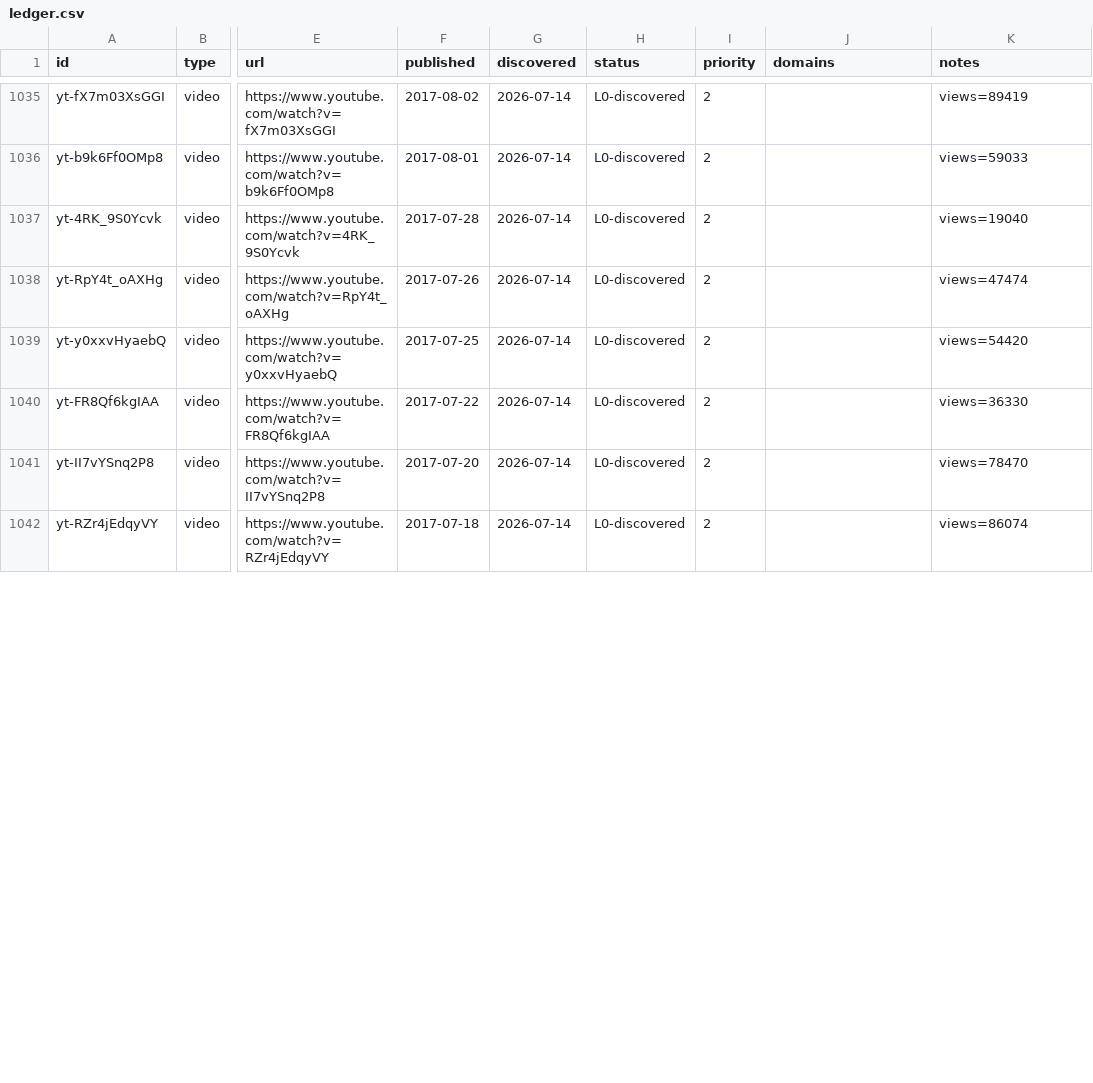
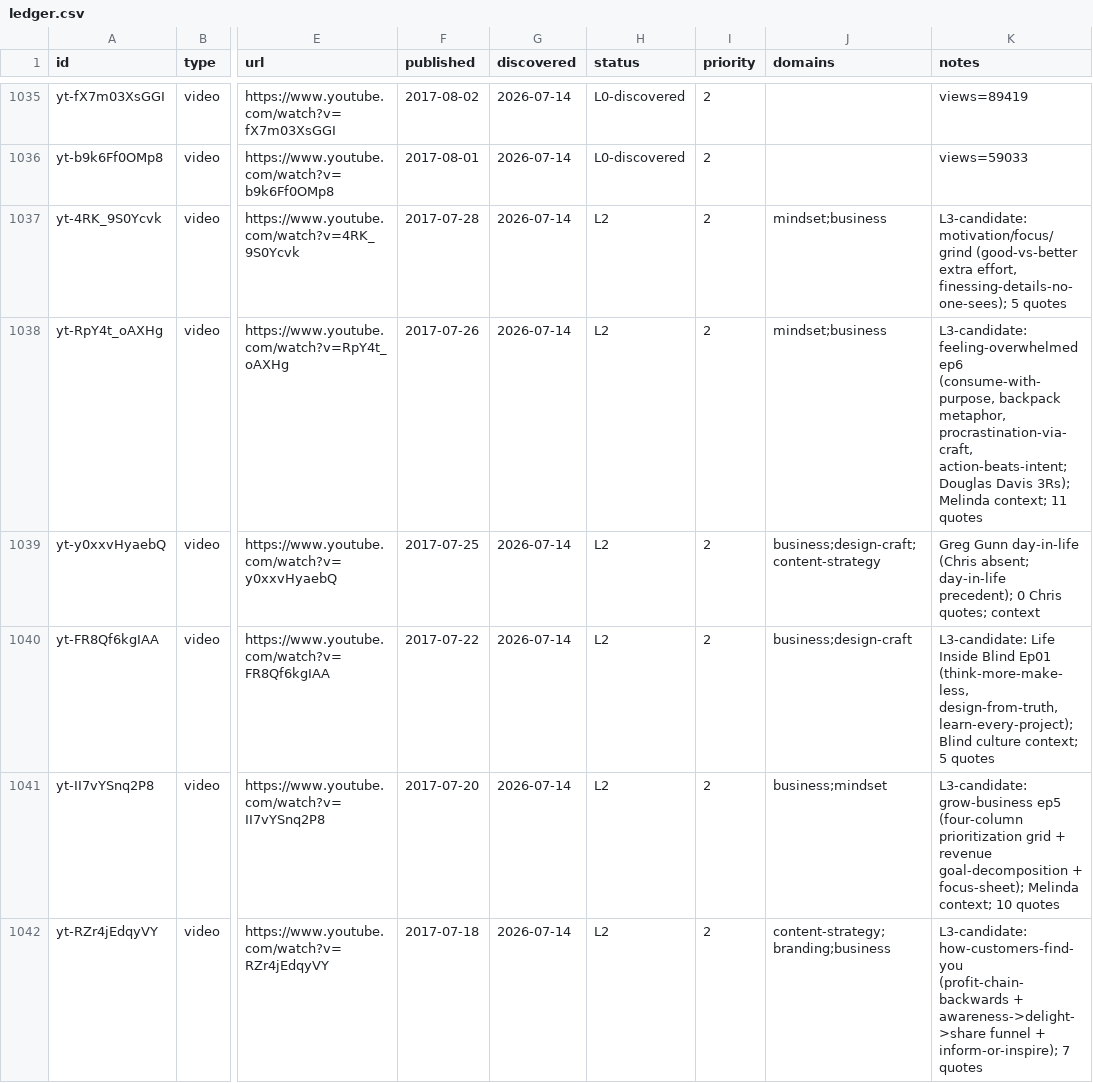
Before and after one commit to claes-work/chris-do-clone, a CSV file: pipeline/ledger.csv, drawn as a sheet; only a part is shown, gaps mark what is left out; the diff covers the shown part only; the diff names each change by its address in the sheet, - before the commit and + after, or states it on an @@ line.

Commit message:
ingest: yt batch (@thefutur, 8) — P2 July-2017 (goals, awareness, Deep-Dive, Blind)

```diff
--- a/pipeline/ledger.csv
+++ b/pipeline/ledger.csv
-H1037:H1042 (status): L0-discovered
+H1037:H1042 (status): L2
-J1037:J1038 (domains): (empty)
+J1037:J1038 (domains): mindset;business
-K1037 (notes): views=19040
+K1037 (notes): L3-candidate: motivation/focus/grind (good-vs-better extra effort, finessing-details-no-one-sees); 5 quotes
-K1038 (notes): views=47474
+K1038 (notes): L3-candidate: feeling-overwhelmed ep6 (consume-with-purpose, backpack metaphor, procrastination-via-craft, action-beats-intent; Douglas Davis 3Rs); Melinda context; 11 quotes
-J1039 (domains): (empty)
+J1039 (domains): business;design-craft;content-strategy
-K1039 (notes): views=54420
+K1039 (notes): Greg Gunn day-in-life (Chris absent; day-in-life precedent); 0 Chris quotes; context
-J1040 (domains): (empty)
+J1040 (domains): business;design-craft
-K1040 (notes): views=36330
+K1040 (notes): L3-candidate: Life Inside Blind Ep01 (think-more-make-less, design-from-truth, learn-every-project); Blind culture context; 5 quotes
-J1041 (domains): (empty)
+J1041 (domains): business;mindset
-K1041 (notes): views=78470
+K1041 (notes): L3-candidate: grow-business ep5 (four-column prioritization grid + revenue goal-decomposition + focus-sheet); Melinda context; 10 quotes
-J1042 (domains): (empty)
+J1042 (domains): content-strategy;branding;business
-K1042 (notes): views=86074
+K1042 (notes): L3-candidate: how-customers-find-you (profit-chain-backwards + awareness->delight->share funnel + inform-or-inspire); 7 quotes
```
Also changed, not shown: 6 edited cells elsewhere in this file, 11 other files.
